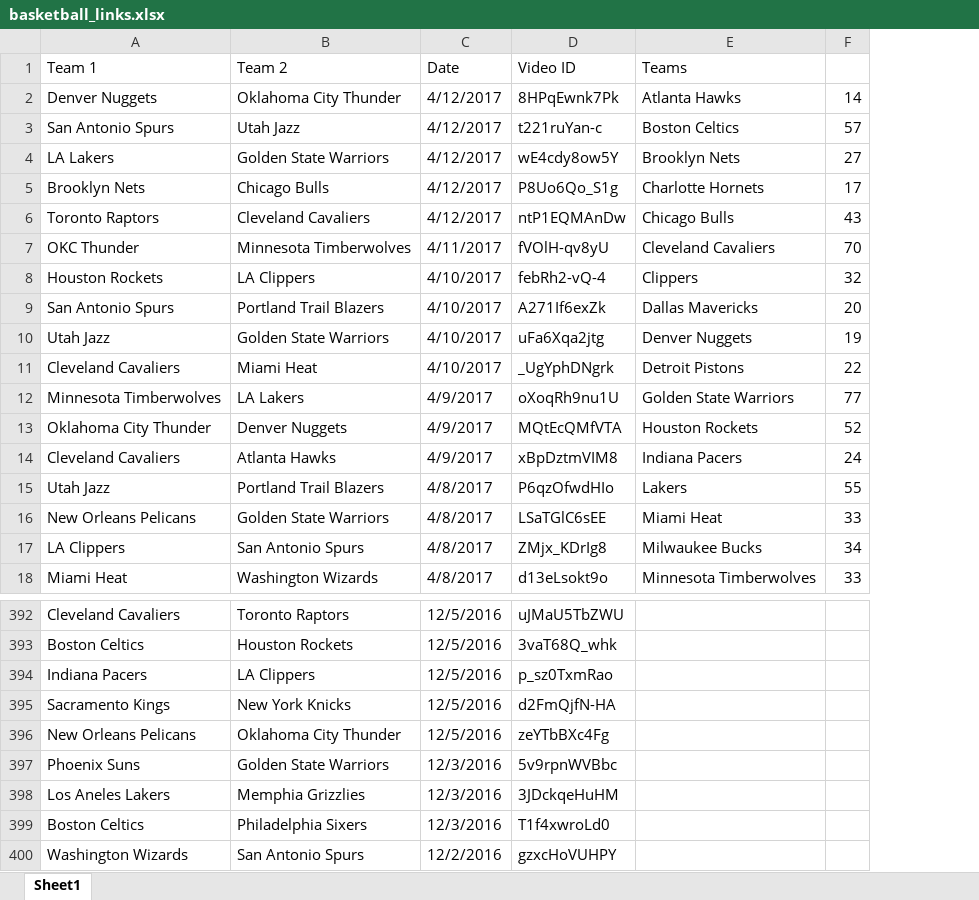
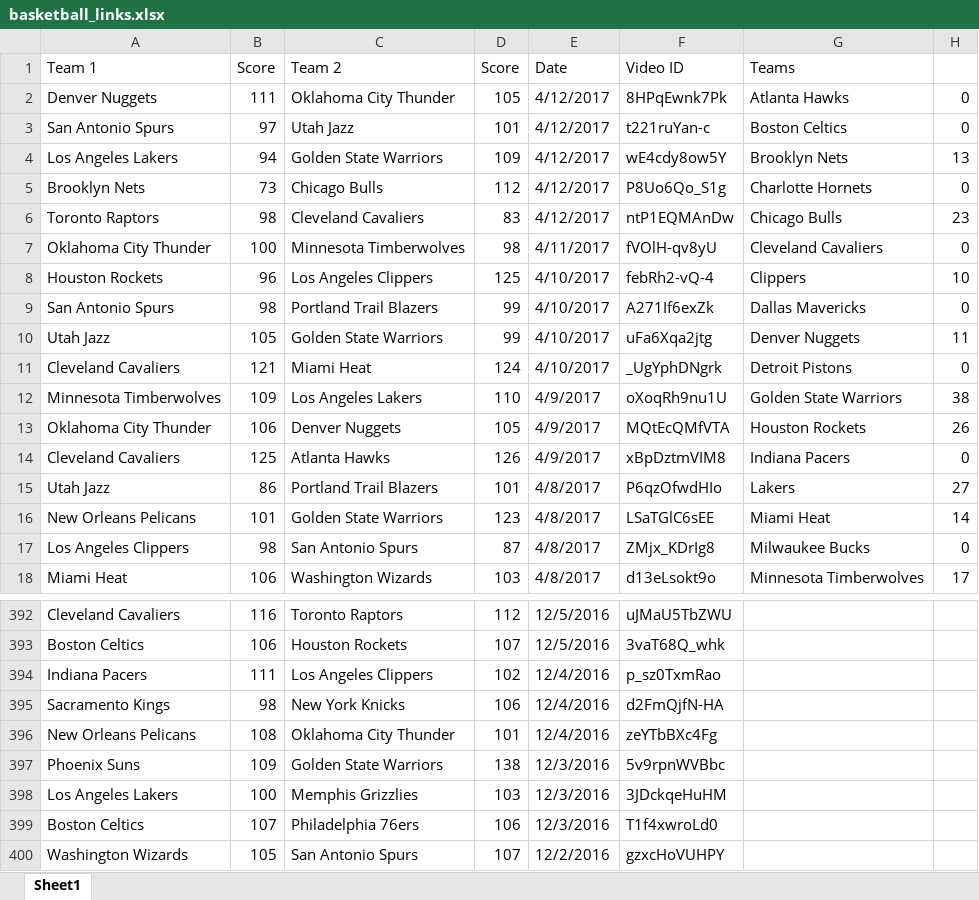
Before and after one commit to korybartlett/shotclock, an Excel workbook: code/basketball_links.xlsx, sheet Sheet1, drawn as a sheet; only a part is shown, gaps mark what is left out; values as stored, in another font and other column widths than the file's, no cell formats; removed rows and columns are numbered as before the commit, all else as after; the diff covers the shown part only; the diff names each change by its address in the sheet, - before the commit and + after, or states it on an @@ line.

Commit message:
Completed basketball games with scores, match ups, video links, and dates

```diff
--- a/code/basketball_links.xlsx (sheet Sheet1)
+++ b/code/basketball_links.xlsx (sheet Sheet1)
+column B (Score), rows 2-18: 111 | 97 | 94 | 73 | 98 | 100 | 96 | 98 | 105 | 121 | 109 | 106 | 125 | 86 | 101 | 98 | 106; rows 392-400: 116 | 106 | 111 | 98 | 108 | 109 | 100 | 107 | 105
+column D (Score), rows 2-18: 105 | 101 | 109 | 112 | 83 | 98 | 125 | 99 | 99 | 124 | 110 | 105 | 126 | 101 | 123 | 87 | 103; rows 392-400: 112 | 107 | 102 | 106 | 101 | 138 | 103 | 106 | 107
-column F, rows 2-18: 14 | 57 | 27 | 17 | 43 | 70 | 32 | 20 | 19 | 22 | 77 | 52 | 24 | 55 | 33 | 34 | 33
+column H, rows 2-18: 0 | 0 | 13 | 0 | 23 | 0 | 10 | 0 | 11 | 0 | 38 | 26 | 0 | 27 | 14 | 0 | 17
-A4 (Team 1): LA Lakers
+A4 (Team 1): Los Angeles Lakers
-A7 (Team 1): OKC Thunder
+A7 (Team 1): Oklahoma City Thunder
-C8 (Team 2): LA Clippers
+C8 (Team 2): Los Angeles Clippers
-C12 (Team 2): LA Lakers
+C12 (Team 2): Los Angeles Lakers
-A17 (Team 1): LA Clippers
+A17 (Team 1): Los Angeles Clippers
-C394 (Team 2): LA Clippers
+C394 (Team 2): Los Angeles Clippers
-E394:E396 (Date): 12/5/2016
+E394:E396 (Date): 12/4/2016
-A398 (Team 1): Los Aneles Lakers
+A398 (Team 1): Los Angeles Lakers
-C398 (Team 2): Memphia Grizzlies
+C398 (Team 2): Memphis Grizzlies
-C399 (Team 2): Philadelphia Sixers
+C399 (Team 2): Philadelphia 76ers
```
Also changed, not shown: 88 edited cells elsewhere in this sheet, cell formats, 1 other file.
